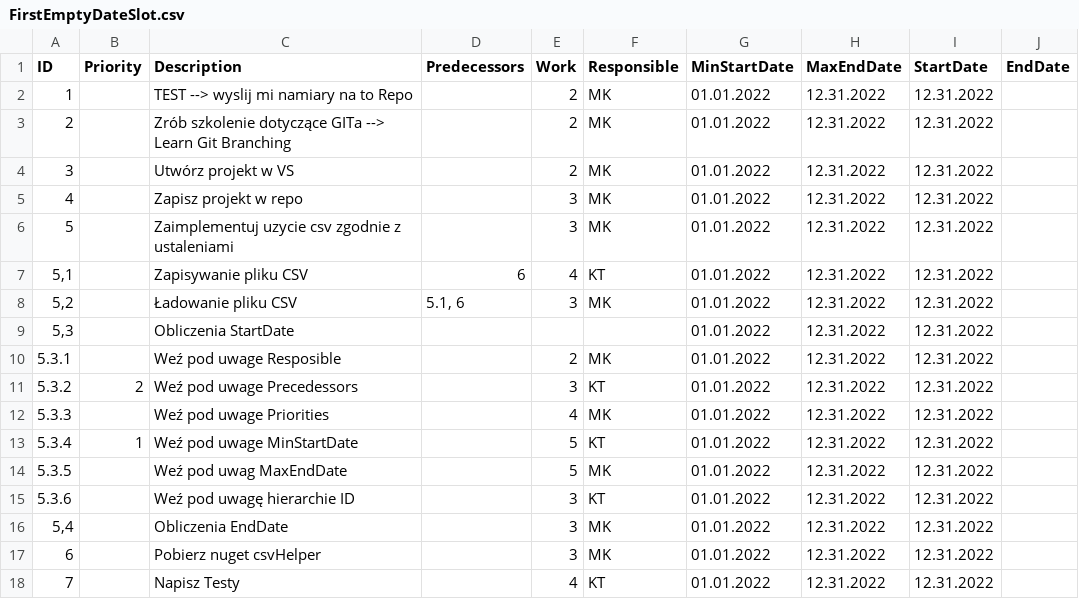
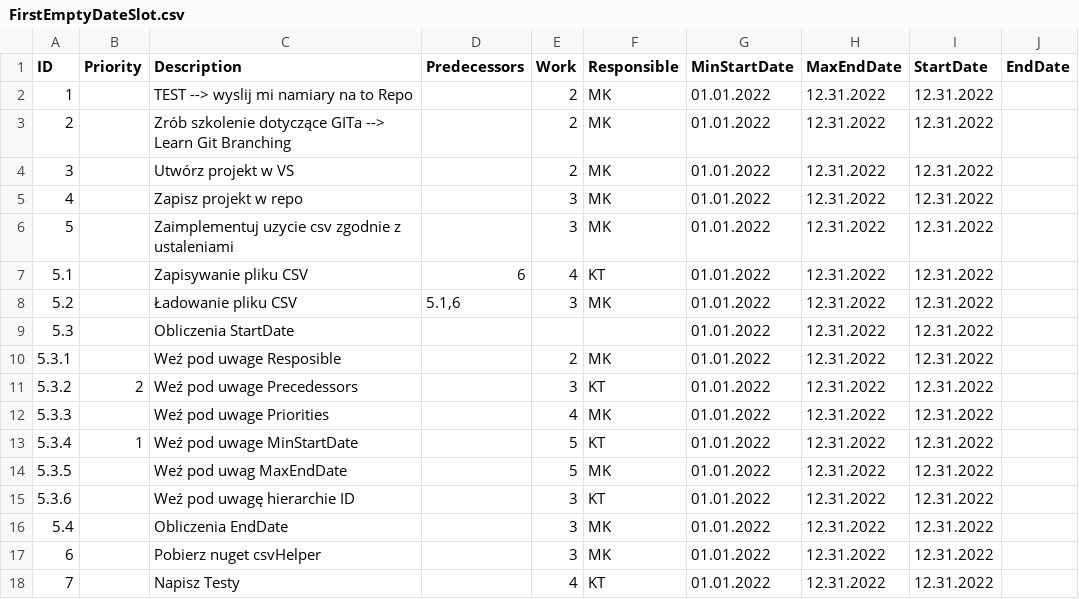
Before and after one commit to jan-wagrowski/TaskScheduler, a CSV file: TaskScheduler/FirstEmptyDateSlot.csv, drawn as a sheet.

```diff
--- a/TaskScheduler/FirstEmptyDateSlot.csv
+++ b/TaskScheduler/FirstEmptyDateSlot.csv
@@ -6,5 +6,5 @@ ID;Priority;Description;Predecessors;Work;Responsible;MinStartDate;MaxEndDate;St
 5;;Zaimplementuj uzycie csv zgodnie z ustaleniami;;3;MK;01.01.2022;12.31.2022;12.31.2022
-5,1;;Zapisywanie pliku CSV;6;4;KT;01.01.2022;12.31.2022;12.31.2022
-5,2;;Ładowanie pliku CSV;5.1, 6;3;MK;01.01.2022;12.31.2022;12.31.2022
-5,3;;Obliczenia StartDate;;;;01.01.2022;12.31.2022;12.31.2022
+5.1;;Zapisywanie pliku CSV;6;4;KT;01.01.2022;12.31.2022;12.31.2022
+5.2;;Ładowanie pliku CSV;5.1,6;3;MK;01.01.2022;12.31.2022;12.31.2022
+5.3;;Obliczenia StartDate;;;;01.01.2022;12.31.2022;12.31.2022
 5.3.1;;Weź pod uwage Resposible;;2;MK;01.01.2022;12.31.2022;12.31.2022
@@ -15,3 +15,3 @@ ID;Priority;Description;Predecessors;Work;Responsible;MinStartDate;MaxEndDate;St
 5.3.6;;Weź pod uwagę hierarchie ID;;3;KT;01.01.2022;12.31.2022;12.31.2022
-5,4;;Obliczenia EndDate;;3;MK;01.01.2022;12.31.2022;12.31.2022
+5.4;;Obliczenia EndDate;;3;MK;01.01.2022;12.31.2022;12.31.2022
 6;;Pobierz nuget csvHelper;;3;MK;01.01.2022;12.31.2022;12.31.2022
```
Also changed, not shown: TaskScheduler/bin/Debug/net6.0/FirstEmptyDateSlot.csv, 20 other files.
